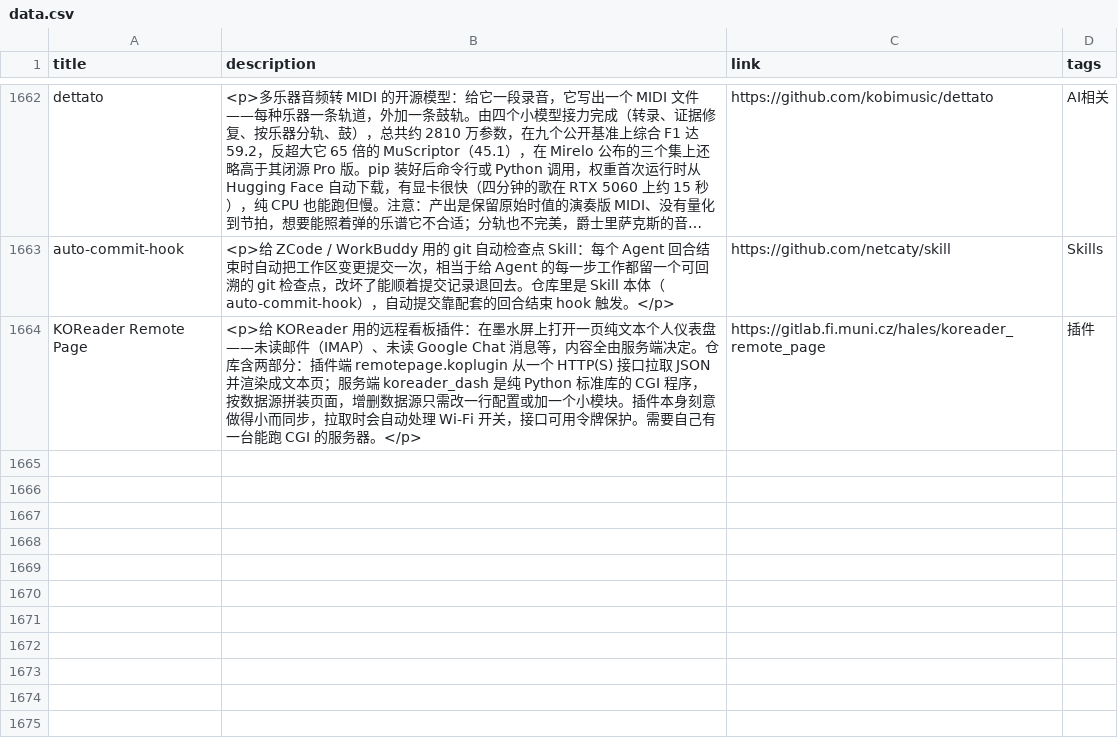
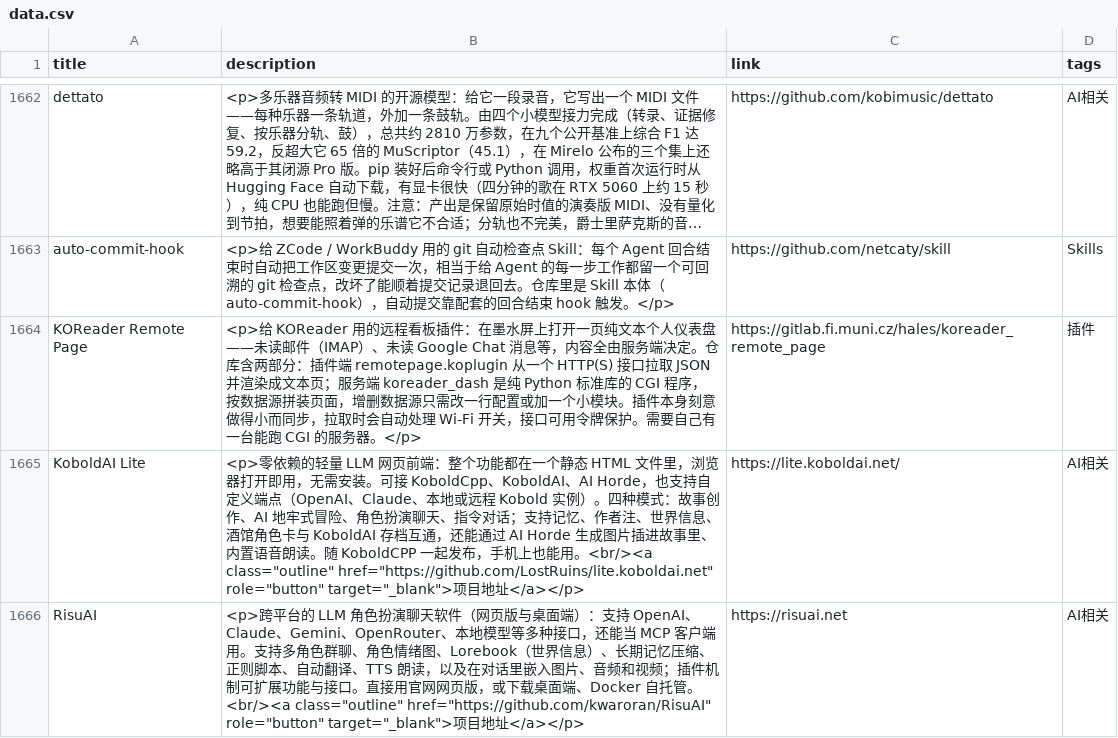
Before and after one commit to Mengmo03/sources, a CSV file: data/data.csv, drawn as a sheet; only a part is shown, gaps mark what is left out; long unchanged cells end in …; the diff names each change by its address in the sheet, - before the commit and + after, or states it on an @@ line.

Commit message:
新增 KoboldAI Lite、RisuAI；Last update 26/11/25

```diff
--- a/data/data.csv
+++ b/data/data.csv
+row 1665: KoboldAI Lite | <p>零依赖的轻量 LLM 网页前端：整个功能都在一个静态 HTML 文件里，浏览器打开即用，无需安装。可接 KoboldCpp、KoboldAI、AI Horde，也支持自定义端点（OpenAI、Claude、本地或远程 Kobold 实例）。四种模式：故事创作、AI 地牢式冒险、角色扮演聊天、指令对话；支持记忆、作者注、世界信息、酒馆角色卡与 KoboldAI 存档互通，还能通过 AI Horde 生成图片插进故事里、内置语音朗读。随 KoboldCPP 一起发布，手机上也能用。<br/><a class="outline" href="https://github.com/LostRuins/lite.koboldai.net" role="button" target="_blank">项目地址</a></p> | https://lite.koboldai.net/ | AI相关
+row 1666: RisuAI | <p>跨平台的 LLM 角色扮演聊天软件（网页版与桌面端）：支持 OpenAI、Claude、Gemini、OpenRouter、本地模型等多种接口，还能当 MCP 客户端用。支持多角色群聊、角色情绪图、Lorebook（世界信息）、长期记忆压缩、正则脚本、自动翻译、TTS 朗读，以及在对话里嵌入图片、音频和视频；插件机制可扩展功能与接口。直接用官网网页版，或下载桌面端、Docker 自托管。<br/><a class="outline" href="https://github.com/kwaroran/RisuAI" role="button" target="_blank">项目地址</a></p> | https://risuai.net | AI相关
```
